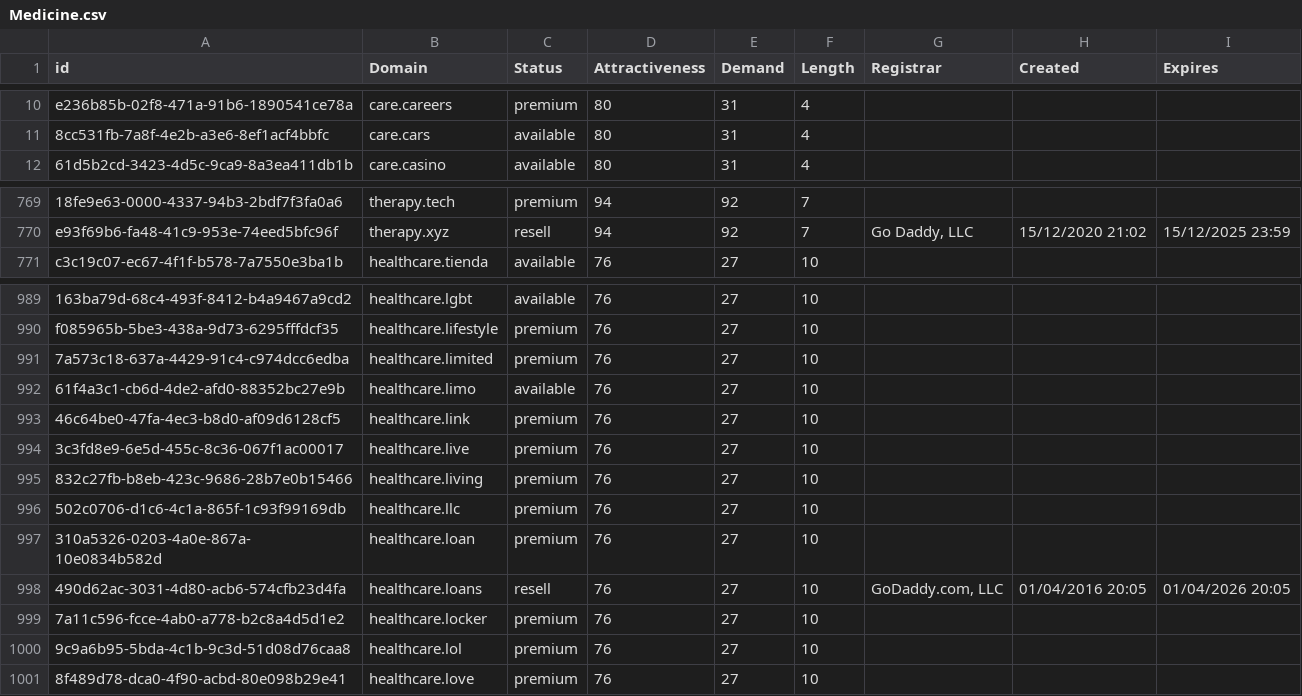
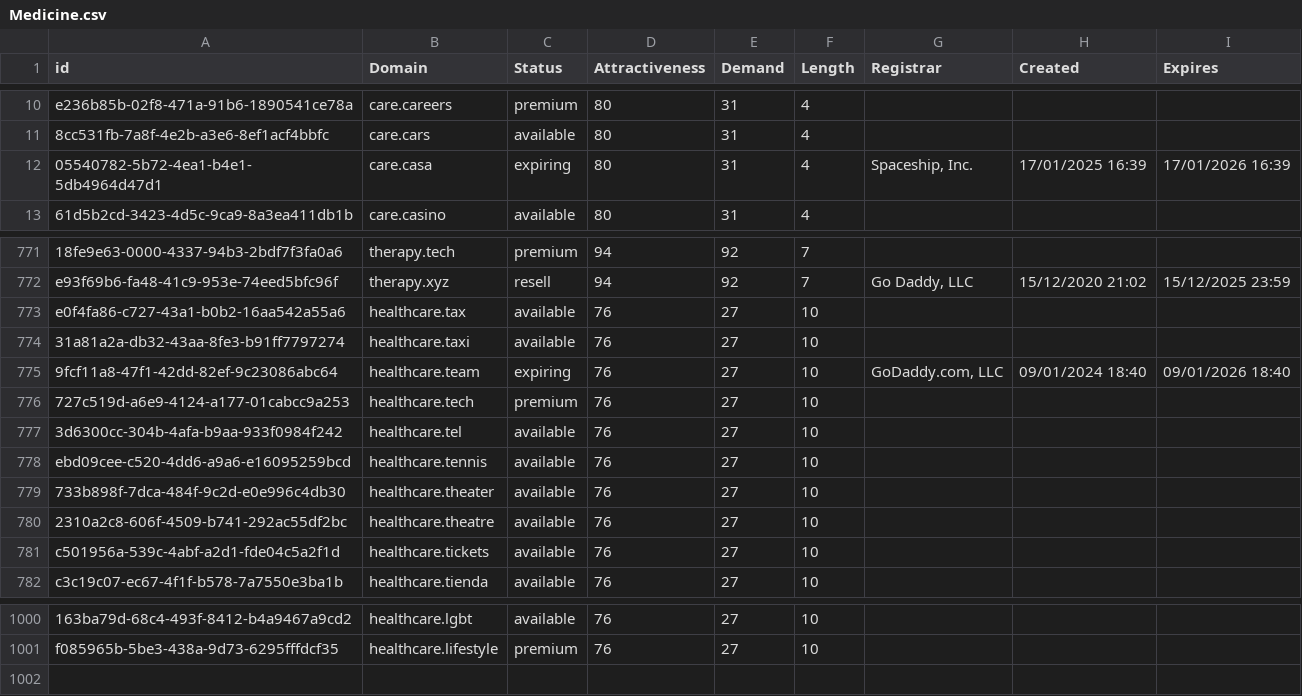
Before and after one commit to UniqueDomains/medicine-oneword-domains, a CSV file: Medicine.csv, drawn as a sheet; only a part is shown, gaps mark what is left out; removed rows and columns are numbered as before the commit, all else as after; the diff covers the shown part only; the diff names each change by its address in the sheet, - before the commit and + after, or states it on an @@ line.

Commit message:
Domains update

```diff
--- a/Medicine.csv
+++ b/Medicine.csv
+row 12: 05540782-5b72-4ea1-b4e1-5db4964d47d1 | care.casa | expiring | 80 | 31 | 4 | Spaceship, Inc. | 17/01/2025 16:39 | 17/01/2026 16:39
+row 773: e0f4fa86-c727-43a1-b0b2-16aa542a55a6 | healthcare.tax | available | 76 | 27 | 10
+row 774: 31a81a2a-db32-43aa-8fe3-b91ff7797274 | healthcare.taxi | available | 76 | 27 | 10
+row 775: 9fcf11a8-47f1-42dd-82ef-9c23086abc64 | healthcare.team | expiring | 76 | 27 | 10 | GoDaddy.com, LLC | 09/01/2024 18:40 | 09/01/2026 18:40
+row 776: 727c519d-a6e9-4124-a177-01cabcc9a253 | healthcare.tech | premium | 76 | 27 | 10
+row 777: 3d6300cc-304b-4afa-b9aa-933f0984f242 | healthcare.tel | available | 76 | 27 | 10
+row 778: ebd09cee-c520-4dd6-a9a6-e16095259bcd | healthcare.tennis | available | 76 | 27 | 10
+row 779: 733b898f-7dca-484f-9c2d-e0e996c4db30 | healthcare.theater | available | 76 | 27 | 10
+row 780: 2310a2c8-606f-4509-b741-292ac55df2bc | healthcare.theatre | available | 76 | 27 | 10
+row 781: c501956a-539c-4abf-a2d1-fde04c5a2f1d | healthcare.tickets | available | 76 | 27 | 10
-row 991: 7a573c18-637a-4429-91c4-c974dcc6edba | healthcare.limited | premium | 76 | 27 | 10
-row 992: 61f4a3c1-cb6d-4de2-afd0-88352bc27e9b | healthcare.limo | available | 76 | 27 | 10
-row 993: 46c64be0-47fa-4ec3-b8d0-af09d6128cf5 | healthcare.link | premium | 76 | 27 | 10
-row 994: 3c3fd8e9-6e5d-455c-8c36-067f1ac00017 | healthcare.live | premium | 76 | 27 | 10
-row 995: 832c27fb-b8eb-423c-9686-28b7e0b15466 | healthcare.living | premium | 76 | 27 | 10
-row 996: 502c0706-d1c6-4c1a-865f-1c93f99169db | healthcare.llc | premium | 76 | 27 | 10
-row 997: 310a5326-0203-4a0e-867a-10e0834b582d | healthcare.loan | premium | 76 | 27 | 10
-row 998: 490d62ac-3031-4d80-acb6-574cfb23d4fa | healthcare.loans | resell | 76 | 27 | 10 | GoDaddy.com, LLC | 01/04/2016 20:05 | 01/04/2026 20:05
-row 999: 7a11c596-fcce-4ab0-a778-b2c8a4d5d1e2 | healthcare.locker | premium | 76 | 27 | 10
-row 1000: 9c9a6b95-5bda-4c1b-9c3d-51d08d76caa8 | healthcare.lol | premium | 76 | 27 | 10
-row 1001: 8f489d78-dca0-4f90-acbd-80e098b29e41 | healthcare.love | premium | 76 | 27 | 10
```
Also changed, not shown: 1 added row and 8 edited cells elsewhere in this file, 2 other files.
